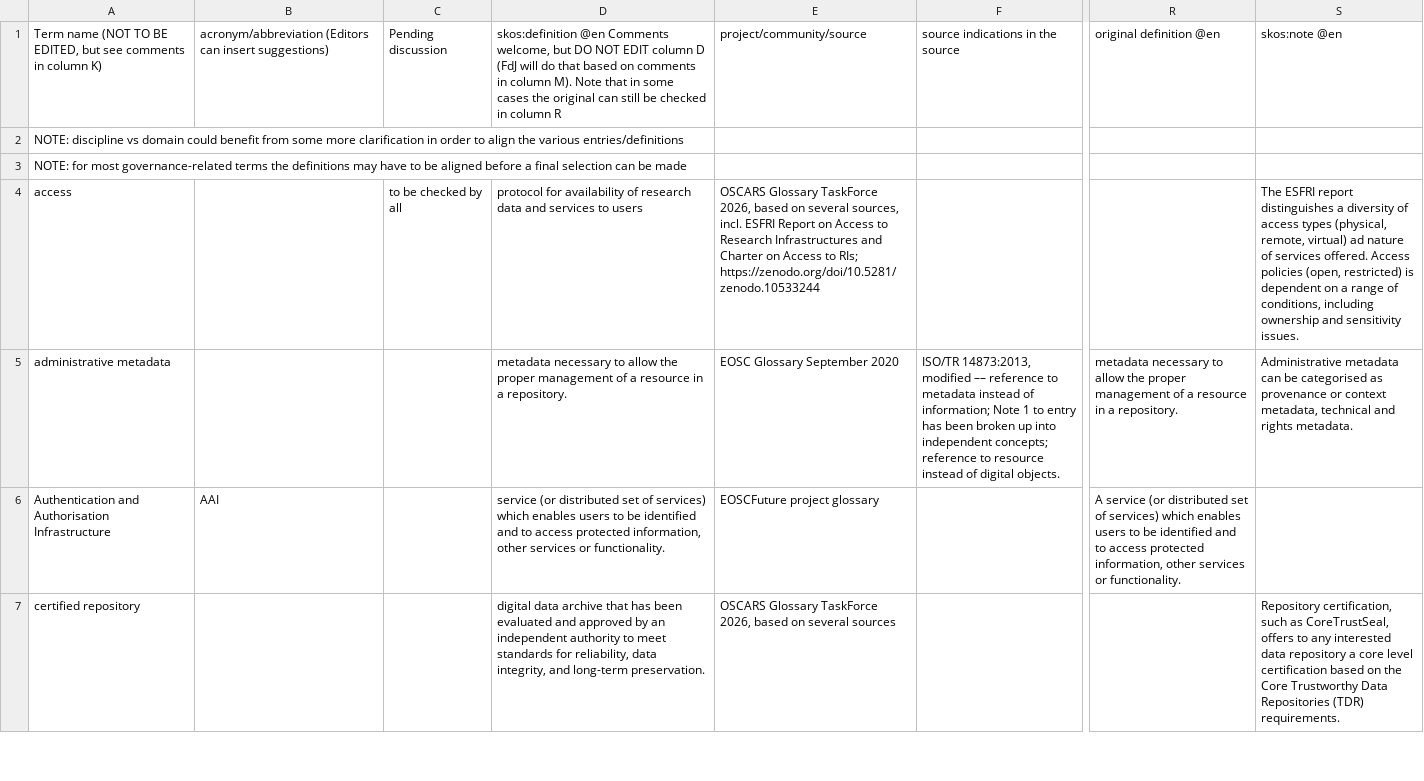
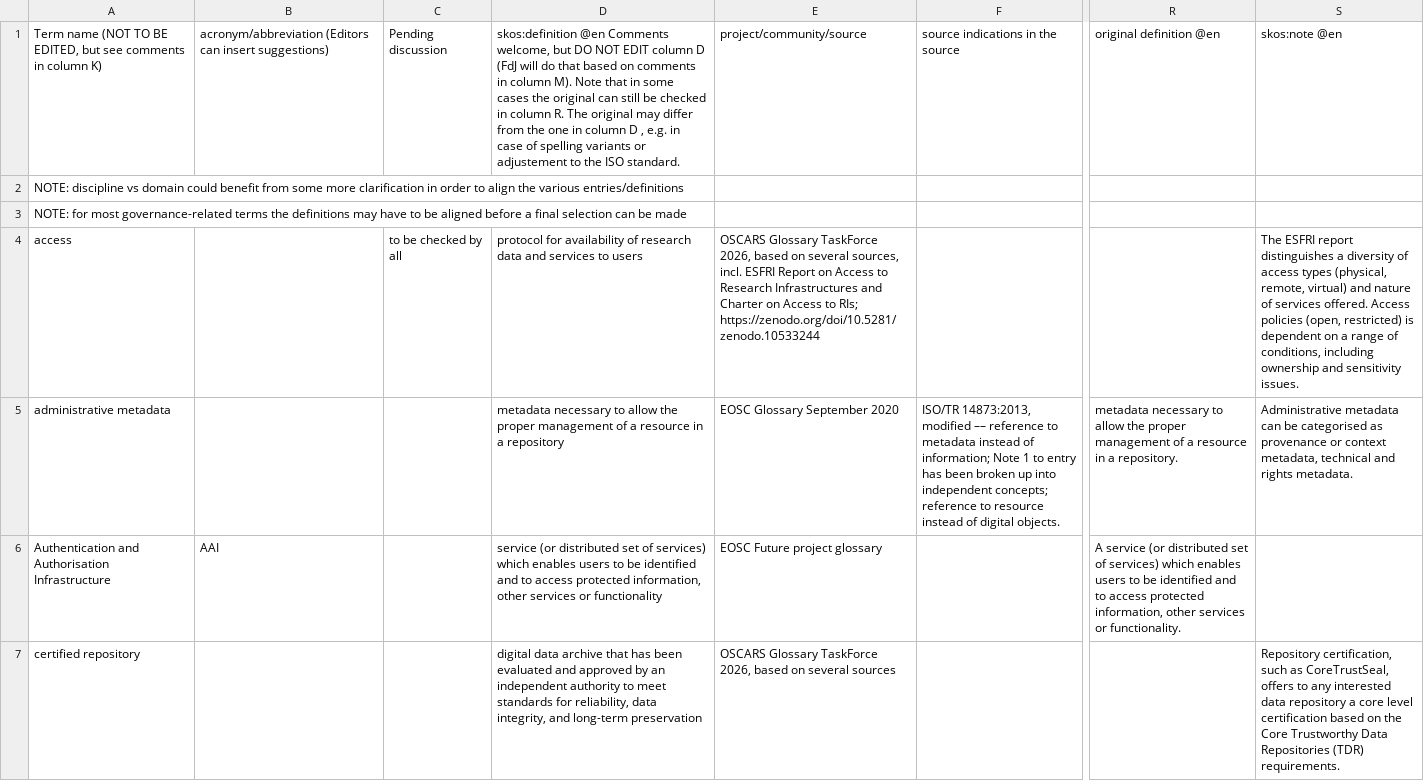
Before and after one commit to acdh-oeaw/vocabs-curation, a CSV file: oscars-eosc/data.csv, drawn as a sheet; only a part is shown, gaps mark what is left out; the diff covers the shown part only; the diff names each change by its address in the sheet, - before the commit and + after, or states it on an @@ line.

Commit message:
OSCARS / EOSC: Upload table 2026-09-14

```diff
--- a/oscars-eosc/data.csv
+++ b/oscars-eosc/data.csv
-D1: …in column R
+D1: …in column R. The original may differ from the one in column D , e.g. in case of spelling variants or adjustement to the ISO standard.
-S4: …remote, virtual) ad nature of…
+S4: …remote, virtual) and nature of…
-D5: …in a repository.
+D5: …in a repository
-D6: …services or functionality.
+D6: …services or functionality
-E6: EOSCFuture project glossary
+E6: EOSC Future project glossary
-D7: …and long-term preservation.
+D7: …and long-term preservation
```
Also changed, not shown: 180 edited cells elsewhere in this file.
